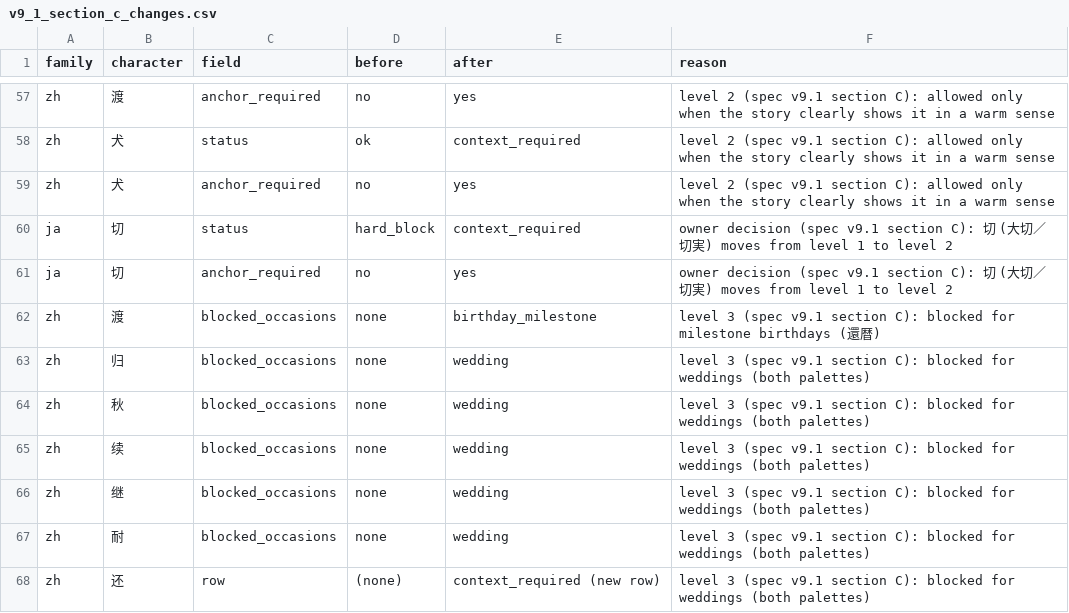
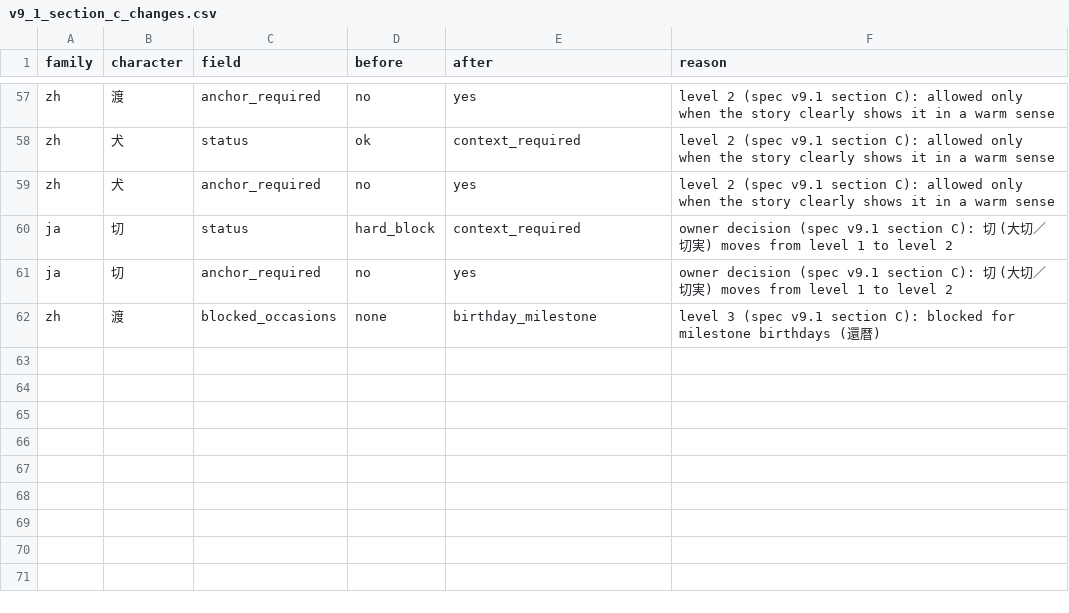
Before and after one commit to DynamicVision2026/ichirei-landing, a CSV file: review/v9_1_section_c_changes.csv, drawn as a sheet; only a part is shown, gaps mark what is left out.

```diff
--- a/review/v9_1_section_c_changes.csv
+++ b/review/v9_1_section_c_changes.csv
@@ -62,7 +62 @@ ja,切,anchor_required,no,yes,owner decision (spec v9.1 section C): 切 (大切
 zh,渡,blocked_occasions,none,birthday_milestone,level 3 (spec v9.1 section C): blocked for milestone birthdays (還暦)
-zh,归,blocked_occasions,none,wedding,level 3 (spec v9.1 section C): blocked for weddings (both palettes)
-zh,秋,blocked_occasions,none,wedding,level 3 (spec v9.1 section C): blocked for weddings (both palettes)
-zh,续,blocked_occasions,none,wedding,level 3 (spec v9.1 section C): blocked for weddings (both palettes)
-zh,继,blocked_occasions,none,wedding,level 3 (spec v9.1 section C): blocked for weddings (both palettes)
-zh,耐,blocked_occasions,none,wedding,level 3 (spec v9.1 section C): blocked for weddings (both palettes)
-zh,还,row,(none),context_required (new row),level 3 (spec v9.1 section C): blocked for weddings (both palettes)
```
Also changed, not shown: engine/palette.csv, review/classical_echo_zh.csv, 19 other files.
